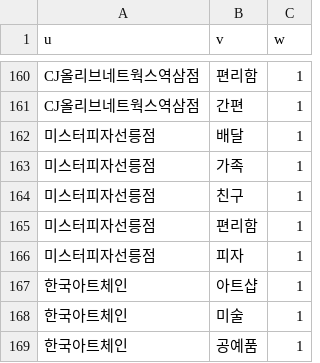
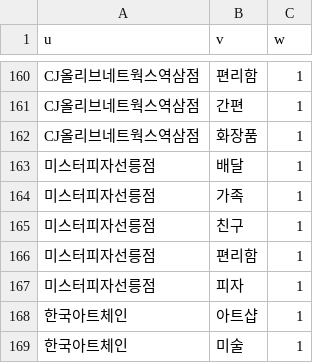
Before and after one commit to lfrost81/hts-bns, a CSV file: data/shop_to_topic.csv, drawn as a sheet; only a part is shown, gaps mark what is left out; the shorter side is filled out with more unchanged rows.

Commit message:
revised data

```diff
--- a/data/shop_to_topic.csv
+++ b/data/shop_to_topic.csv
@@ -161,2 +161,3 @@ CJ올리브네트웍스역삼점,편리함,1
 CJ올리브네트웍스역삼점,간편,1
+CJ올리브네트웍스역삼점,화장품,1
 미스터피자선릉점,배달,1
```
Also changed, not shown: data/shop_to_topic_for_graph.csv, 4 other files.
